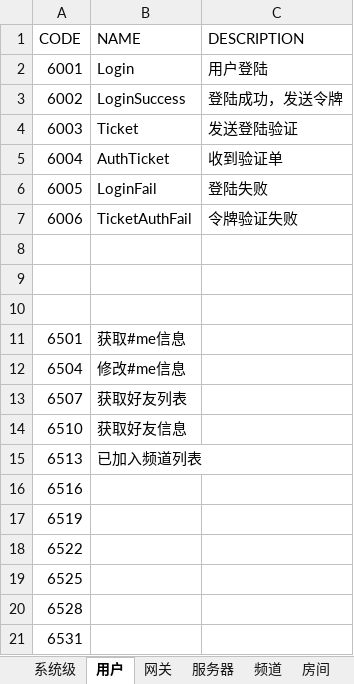
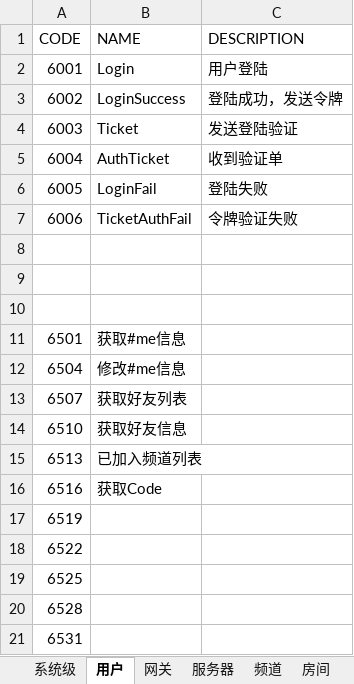
Before and after one commit to Yanlong-LI/HelloWorldClient-GO, an Excel workbook: doc/opcodes.xlsx, sheet 用户, drawn as a sheet; values as stored, in another font and other column widths than the file's, no borders; the diff names each change by its address in the sheet, - before the commit and + after, or states it on an @@ line.

```diff
--- a/doc/opcodes.xlsx (sheet 用户)
+++ b/doc/opcodes.xlsx (sheet 用户)
-B16 (NAME): (empty)
+B16 (NAME): 获取Code
```
Also changed, not shown: sheet 网关, 6 other files.
